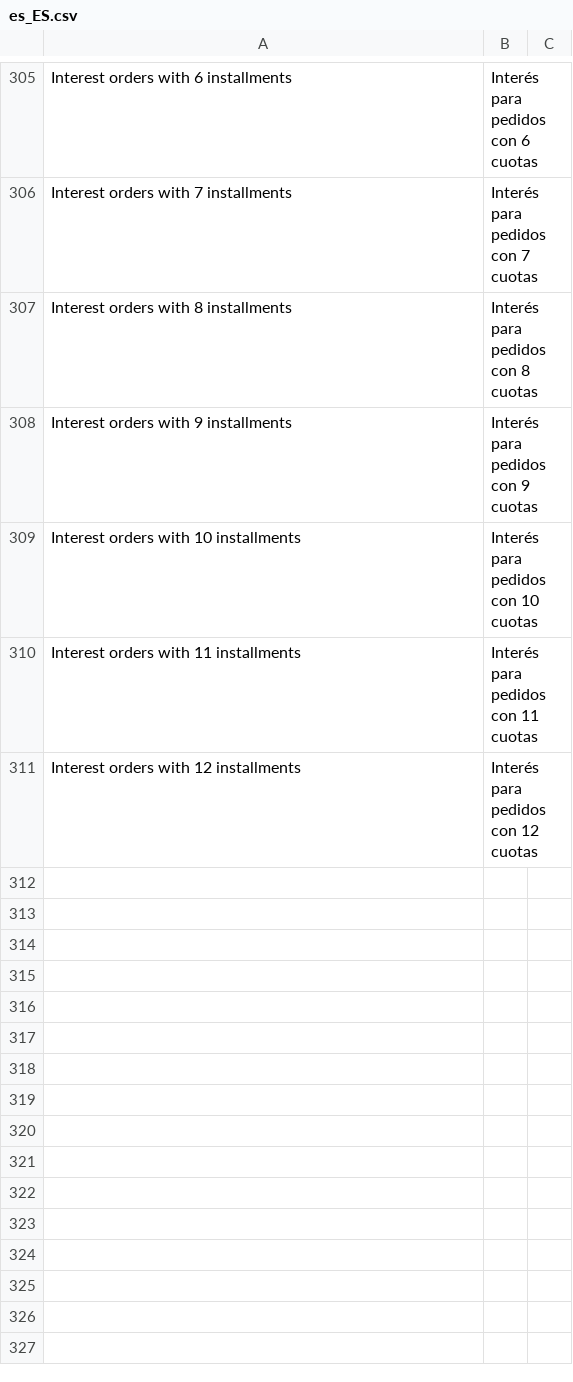
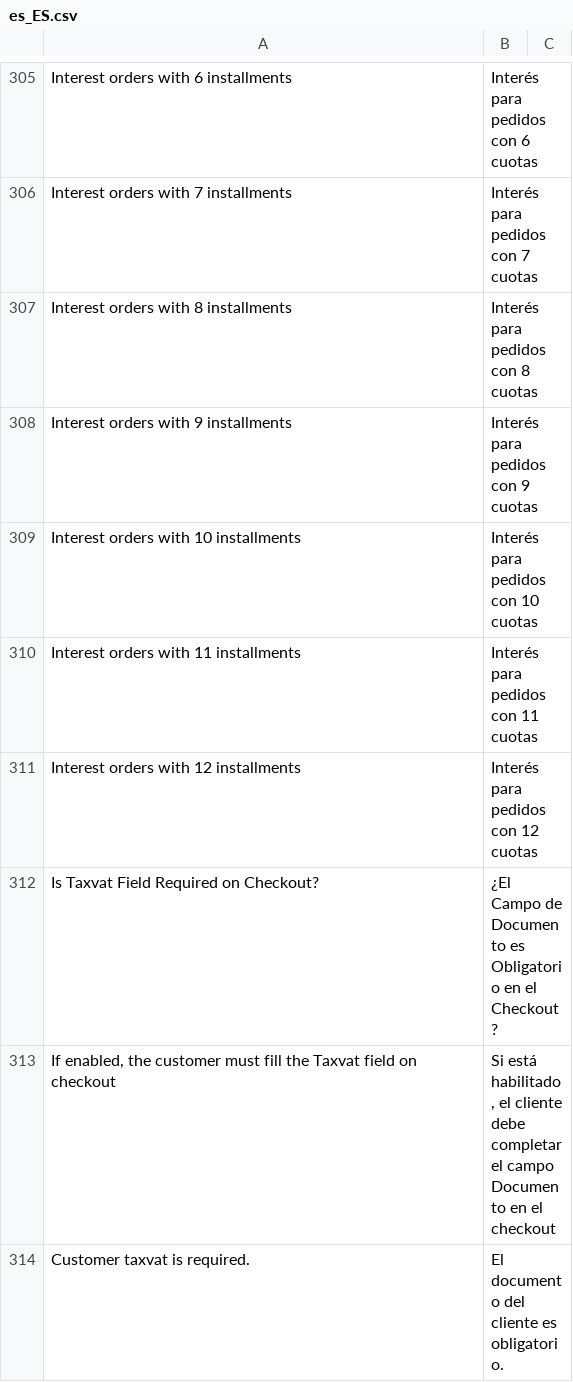
Before and after one commit to bizcommerce/koin-magento2, a CSV file: i18n/es_ES.csv, drawn as a sheet; only a part is shown, gaps mark what is left out; the diff names each change by its address in the sheet, - before the commit and + after, or states it on an @@ line.

Commit message:
feat: create a config to set the taxvat field as required

```diff
--- a/i18n/es_ES.csv
+++ b/i18n/es_ES.csv
+row 312: Is Taxvat Field Required on Checkout? | ¿El Campo de Documento es Obligatorio en el Checkout?
+row 313: If enabled, the customer must fill the Taxvat field on checkout | Si está habilitado, el cliente debe completar el campo Documento en el checkout
+row 314: Customer taxvat is required. | El documento del cliente es obligatorio.
```
Also changed, not shown: i18n/es_AR.csv, i18n/es_CO.csv, 15 other files.
